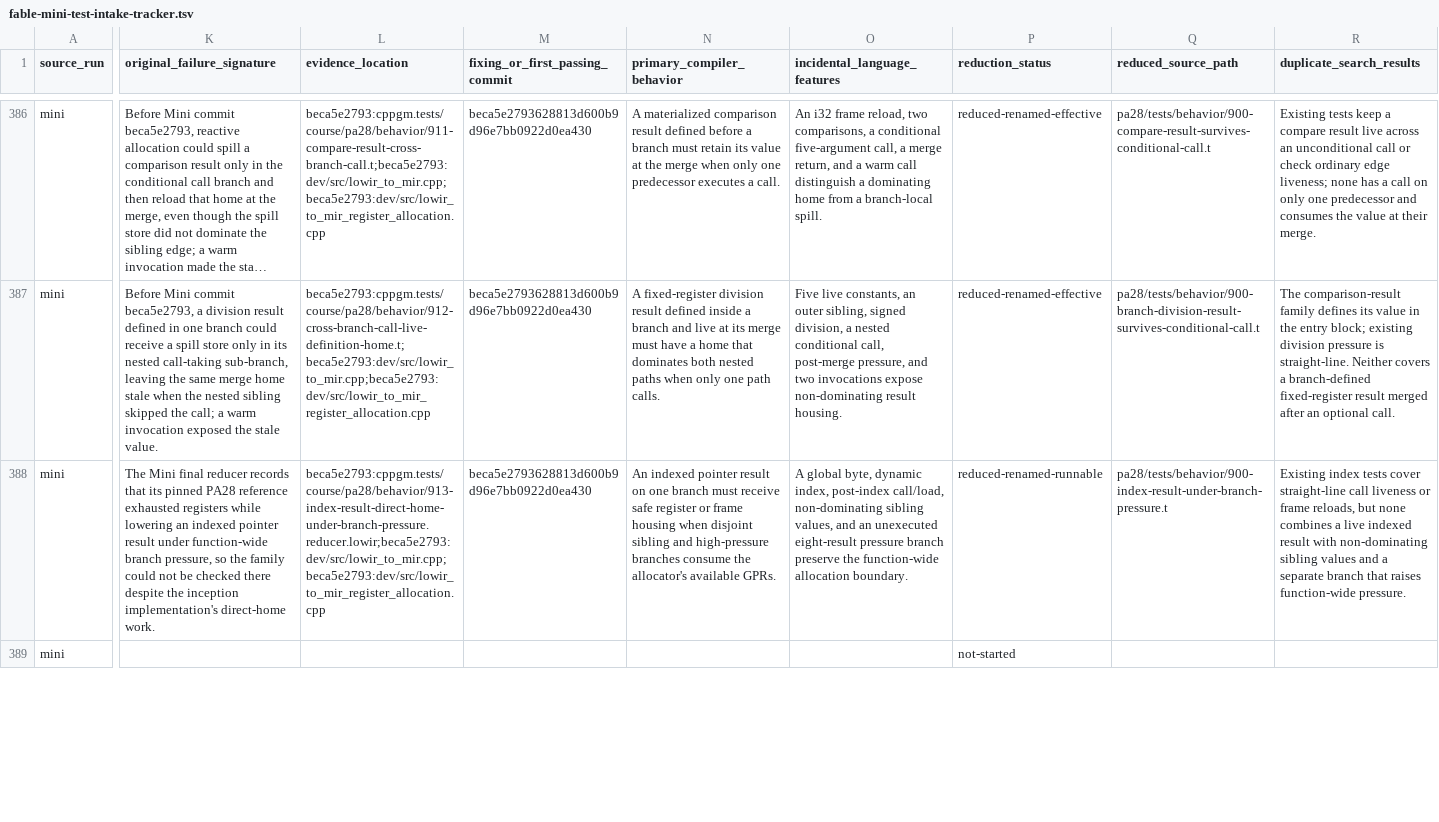
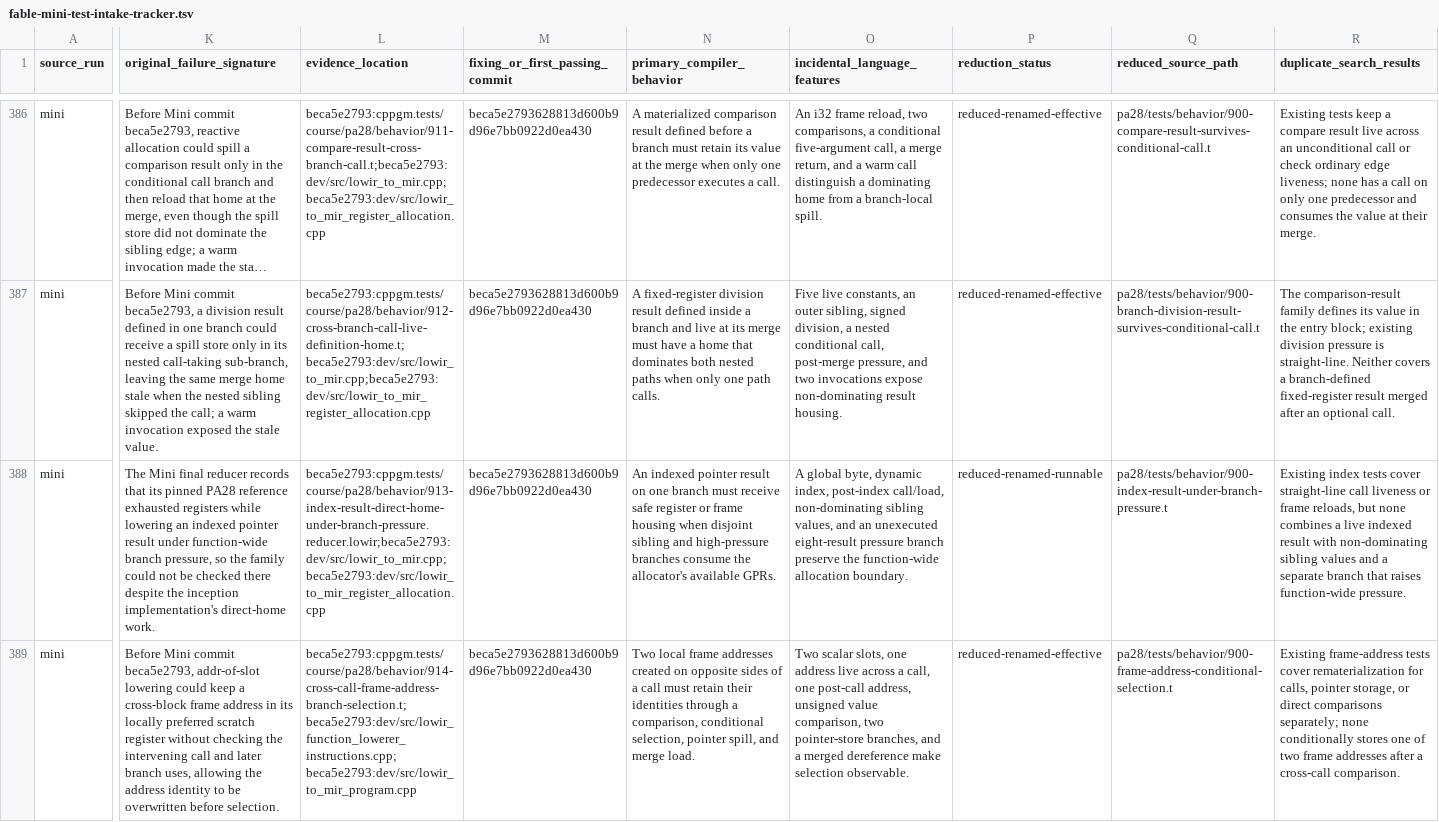
Before and after one commit to vishvananda/cppgm-extended, a TSV file: docs/fable-mini-test-intake-tracker.tsv, drawn as a sheet; only a part is shown, gaps mark what is left out; long unchanged cells end in …; the diff covers the shown part only; the diff names each change by its address in the sheet, - before the commit and + after, or states it on an @@ line.

Commit message:
Intake PA28 conditional address and parameter homes

```diff
--- a/docs/fable-mini-test-intake-tracker.tsv
+++ b/docs/fable-mini-test-intake-tracker.tsv
-K389 (original_failure_signature): (empty)
+K389 (original_failure_signature): Before Mini commit beca5e2793, addr-of-slot lowering could keep a cross-block frame address in its locally preferred scratch register without checking the intervening call and later branch uses, allowing the address identity to be overwritten before selection.
-L389 (evidence_location): (empty)
+L389 (evidence_location): beca5e2793:cppgm.tests/course/pa28/behavior/914-cross-call-frame-address-branch-selection.t;beca5e2793:dev/src/lowir_function_lowerer_instructions.cpp;beca5e2793:dev/src/lowir_to_mir_program.cpp
-M389 (fixing_or_first_passing_commit): (empty)
+M389 (fixing_or_first_passing_commit): beca5e2793628813d600b9d96e7bb0922d0ea430
-N389 (primary_compiler_behavior): (empty)
+N389 (primary_compiler_behavior): Two local frame addresses created on opposite sides of a call must retain their identities through a comparison, conditional selection, pointer spill, and merge load.
-O389 (incidental_language_features): (empty)
+O389 (incidental_language_features): Two scalar slots, one address live across a call, one post-call address, unsigned value comparison, two pointer-store branches, and a merged dereference make selection observable.
-P389 (reduction_status): not-started
+P389 (reduction_status): reduced-renamed-effective
-Q389 (reduced_source_path): (empty)
+Q389 (reduced_source_path): pa28/tests/behavior/900-frame-address-conditional-selection.t
-R389 (duplicate_search_results): (empty)
+R389 (duplicate_search_results): Existing frame-address tests cover rematerialization for calls, pointer storage, or direct comparisons separately; none conditionally stores one of two frame addresses after a cross-call comparison.
```
Also changed, not shown: 28 edited cells elsewhere in this file, 8 other files.
